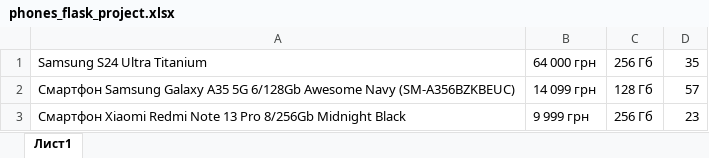
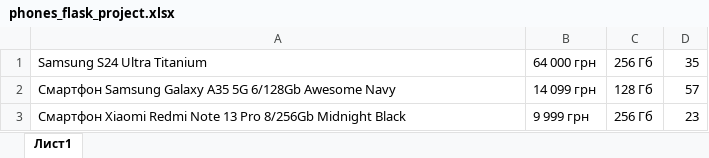
Before and after one commit to BoiarkinaOryna/Internet_Shop, an Excel workbook: shop_page/phones_flask_project.xlsx, sheet Лист1, drawn as a sheet; values as stored, in another font and other column widths than the file's, no borders; charts and pictures not drawn; the diff names each change by its address in the sheet, - before the commit and + after, or states it on an @@ line.

Commit message:
shop css done

```diff
--- a/shop_page/phones_flask_project.xlsx (sheet Лист1)
+++ b/shop_page/phones_flask_project.xlsx (sheet Лист1)
-A2: …Awesome Navy (SM-A356BZKBEUC)
+A2: …Awesome Navy
```
Also changed, not shown: 8 other files.
